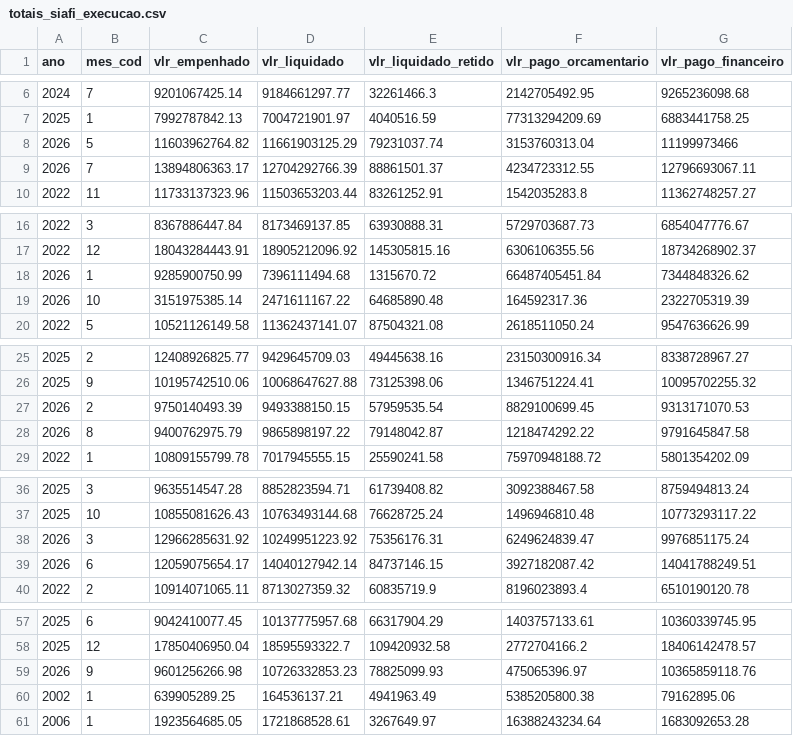
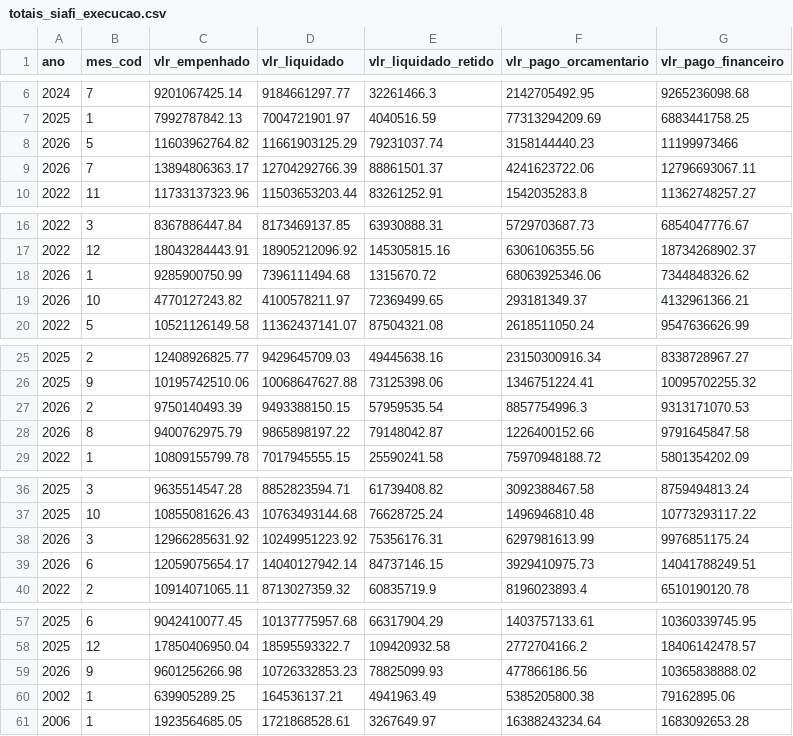
Before and after one commit to splor-mg/dados-totais-armazem-siafi, a CSV file: data/totais_siafi_execucao.csv, drawn as a sheet; only a part is shown, gaps mark what is left out; the diff covers the shown part only.

```diff
--- a/data/totais_siafi_execucao.csv
+++ b/data/totais_siafi_execucao.csv
@@ -7,4 +7,4 @@ ano,mes_cod,vlr_empenhado,vlr_liquidado,vlr_liquidado_retido,vlr_pago_orcamentar
 2025,1,7992787842.13,7004721901.97,4040516.59,77313294209.69,6883441758.25
-2026,5,11603962764.82,11661903125.29,79231037.74,3153760313.04,11199973466
-2026,7,13894806363.17,12704292766.39,88861501.37,4234723312.55,12796693067.11
+2026,5,11603962764.82,11661903125.29,79231037.74,3158144440.23,11199973466
+2026,7,13894806363.17,12704292766.39,88861501.37,4241623722.06,12796693067.11
 2022,11,11733137323.96,11503653203.44,83261252.91,1542035283.8,11362748257.27
@@ -17,4 +17,4 @@ ano,mes_cod,vlr_empenhado,vlr_liquidado,vlr_liquidado_retido,vlr_pago_orcamentar
 2022,12,18043284443.91,18905212096.92,145305815.16,6306106355.56,18734268902.37
-2026,1,9285900750.99,7396111494.68,1315670.72,66487405451.84,7344848326.62
-2026,10,3151975385.14,2471611167.22,64685890.48,164592317.36,2322705319.39
+2026,1,9285900750.99,7396111494.68,1315670.72,68063925346.06,7344848326.62
+2026,10,4770127243.82,4100578211.97,72369499.65,293181349.37,4132961366.21
 2022,5,10521126149.58,11362437141.07,87504321.08,2618511050.24,9547636626.99
@@ -26,4 +26,4 @@ ano,mes_cod,vlr_empenhado,vlr_liquidado,vlr_liquidado_retido,vlr_pago_orcamentar
 2025,9,10195742510.06,10068647627.88,73125398.06,1346751224.41,10095702255.32
-2026,2,9750140493.39,9493388150.15,57959535.54,8829100699.45,9313171070.53
-2026,8,9400762975.79,9865898197.22,79148042.87,1218474292.22,9791645847.58
+2026,2,9750140493.39,9493388150.15,57959535.54,8857754996.3,9313171070.53
+2026,8,9400762975.79,9865898197.22,79148042.87,1226400152.66,9791645847.58
 2022,1,10809155799.78,7017945555.15,25590241.58,75970948188.72,5801354202.09
@@ -37,4 +37,4 @@ ano,mes_cod,vlr_empenhado,vlr_liquidado,vlr_liquidado_retido,vlr_pago_orcamentar
 2025,10,10855081626.43,10763493144.68,76628725.24,1496946810.48,10773293117.22
-2026,3,12966285631.92,10249951223.92,75356176.31,6249624839.47,9976851175.24
-2026,6,12059075654.17,14040127942.14,84737146.15,3927182087.42,14041788249.51
+2026,3,12966285631.92,10249951223.92,75356176.31,6297981613.99,9976851175.24
+2026,6,12059075654.17,14040127942.14,84737146.15,3929410975.73,14041788249.51
 2022,2,10914071065.11,8713027359.32,60835719.9,8196023893.4,6510190120.78
@@ -58,3 +58,3 @@ ano,mes_cod,vlr_empenhado,vlr_liquidado,vlr_liquidado_retido,vlr_pago_orcamentar
 2025,12,17850406950.04,18595593322.7,109420932.58,2772704166.2,18406142478.57
-2026,9,9601256266.98,10726332853.23,78825099.93,475065396.97,10365859118.76
+2026,9,9601256266.98,10726332853.23,78825099.93,477866186.56,10365838888.02
 2002,1,639905289.25,164536137.21,4941963.49,5385205800.38,79162895.06
```
Also changed, not shown: 1 edited cell elsewhere in this file, data-raw/totais_siafi_execucao_cota_current.csv, data-raw/totais_siafi_execucao_current.csv, 5 other files.
